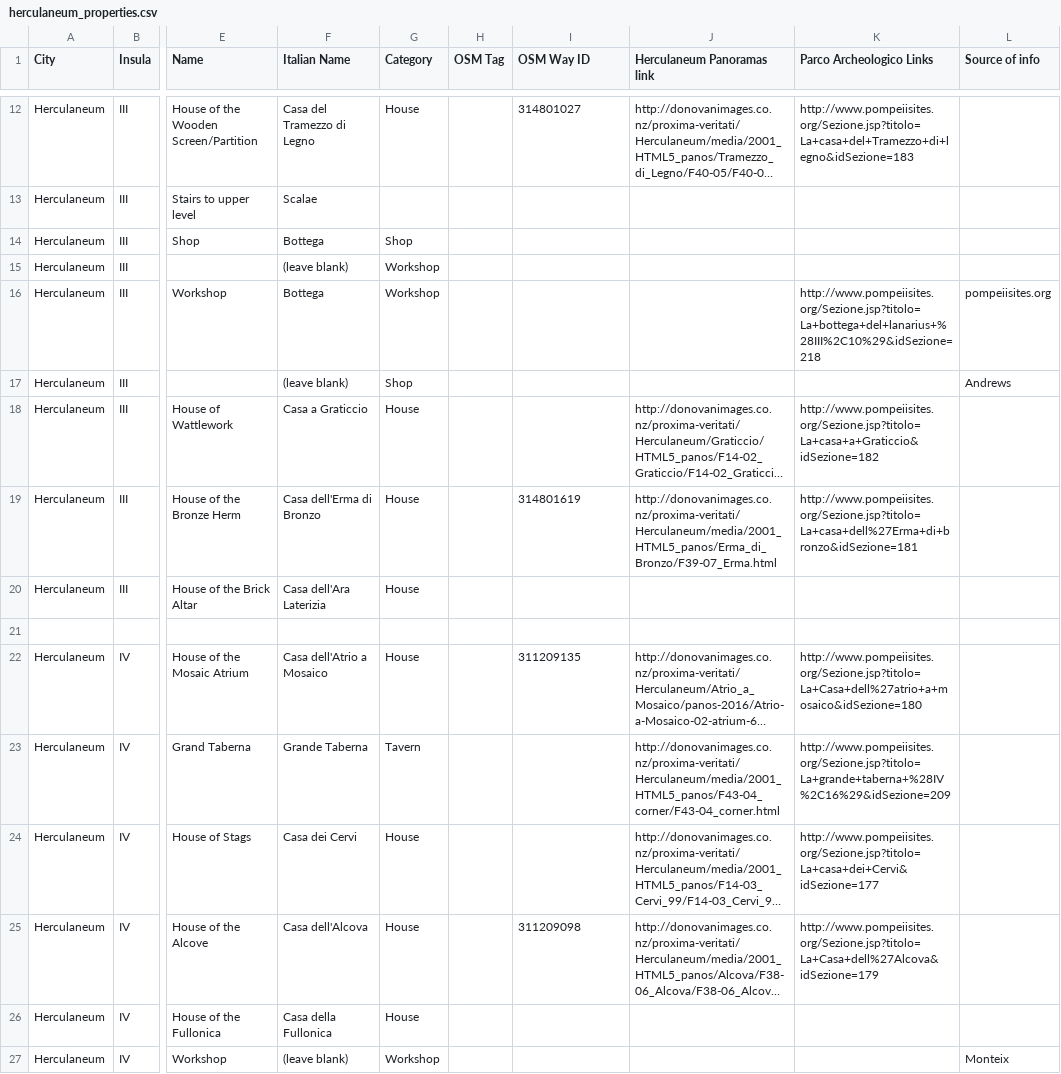
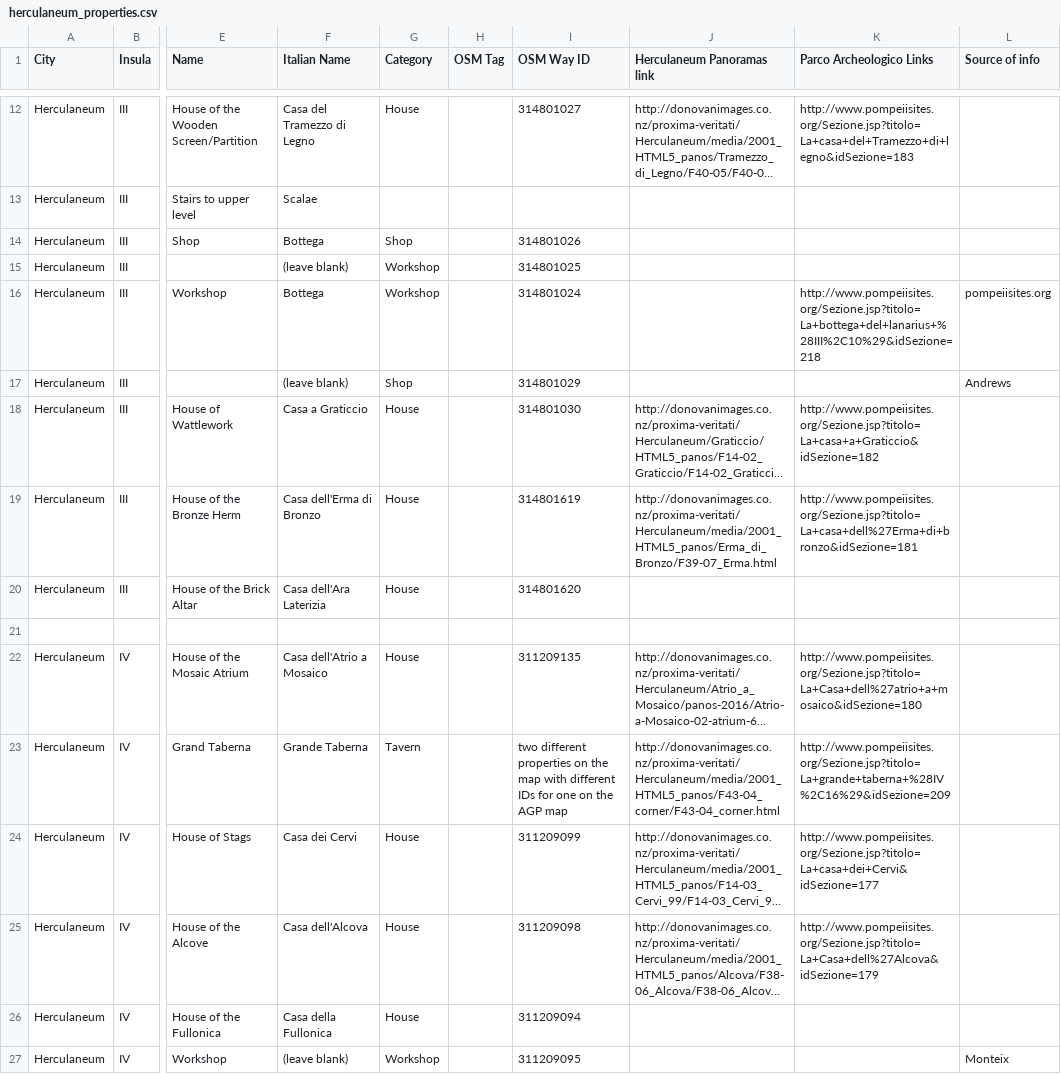
Before and after one commit to ahmadh19/AGP_WA_Summer17, a CSV file: Graffiti/data/herculaneum_properties.csv, drawn as a sheet; only a part is shown, gaps mark what is left out; long unchanged cells end in …; the diff covers the shown part only; the diff names each change by its address in the sheet, - before the commit and + after, or states it on an @@ line.

Commit message:
Updated with Skylar's changes.

```diff
--- a/Graffiti/data/herculaneum_properties.csv
+++ b/Graffiti/data/herculaneum_properties.csv
-I14 (OSM Way ID): (empty)
+I14 (OSM Way ID): 314801026
-I15 (OSM Way ID): (empty)
+I15 (OSM Way ID): 314801025
-I16 (OSM Way ID): (empty)
+I16 (OSM Way ID): 314801024
-I17 (OSM Way ID): (empty)
+I17 (OSM Way ID): 314801029
-I18 (OSM Way ID): (empty)
+I18 (OSM Way ID): 314801030
-I20 (OSM Way ID): (empty)
+I20 (OSM Way ID): 314801620
-I23 (OSM Way ID): (empty)
+I23 (OSM Way ID): two different properties on the map with different IDs for one on the AGP map
-I24 (OSM Way ID): (empty)
+I24 (OSM Way ID): 311209099
-I26 (OSM Way ID): (empty)
+I26 (OSM Way ID): 311209094
-I27 (OSM Way ID): (empty)
+I27 (OSM Way ID): 311209095
```
Also changed, not shown: 66 edited cells elsewhere in this file.
